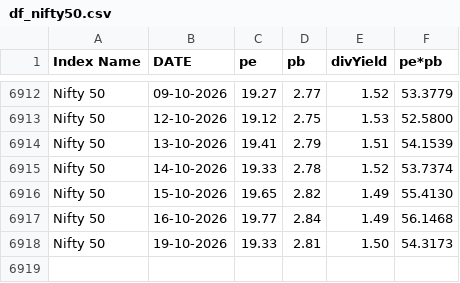
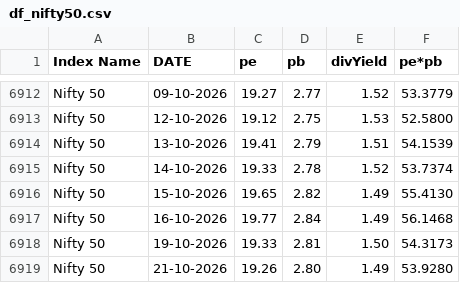
Before and after one commit to mrudulchaudhari/working-market, a CSV file: data/df_nifty50.csv, drawn as a sheet; only a part is shown, gaps mark what is left out; the diff names each change by its address in the sheet, - before the commit and + after, or states it on an @@ line.

```diff
--- a/data/df_nifty50.csv
+++ b/data/df_nifty50.csv
+row 6919: Nifty 50 | 21-10-2026 | 19.26 | 2.80 | 1.49 | 53.9280
```
Also changed, not shown: data/df_niftybank.csv.
